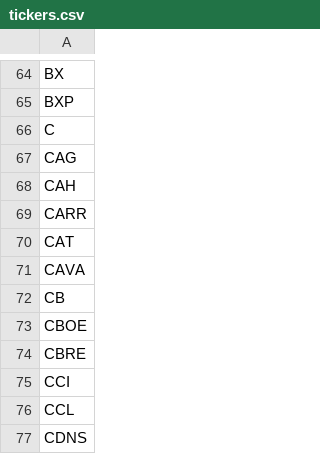
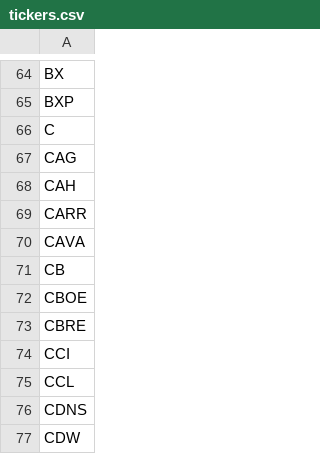
Before and after one commit to sumali-junuthula/Evolv, a CSV file: data/tickers.csv, drawn as a sheet; only a part is shown, gaps mark what is left out; the shorter side is filled out with more unchanged rows.

Commit message:
Update tickers.csv

```diff
--- a/data/tickers.csv
+++ b/data/tickers.csv
@@ -69,3 +69,2 @@ CAH
 CARR
-CAT
 CAVA
```
